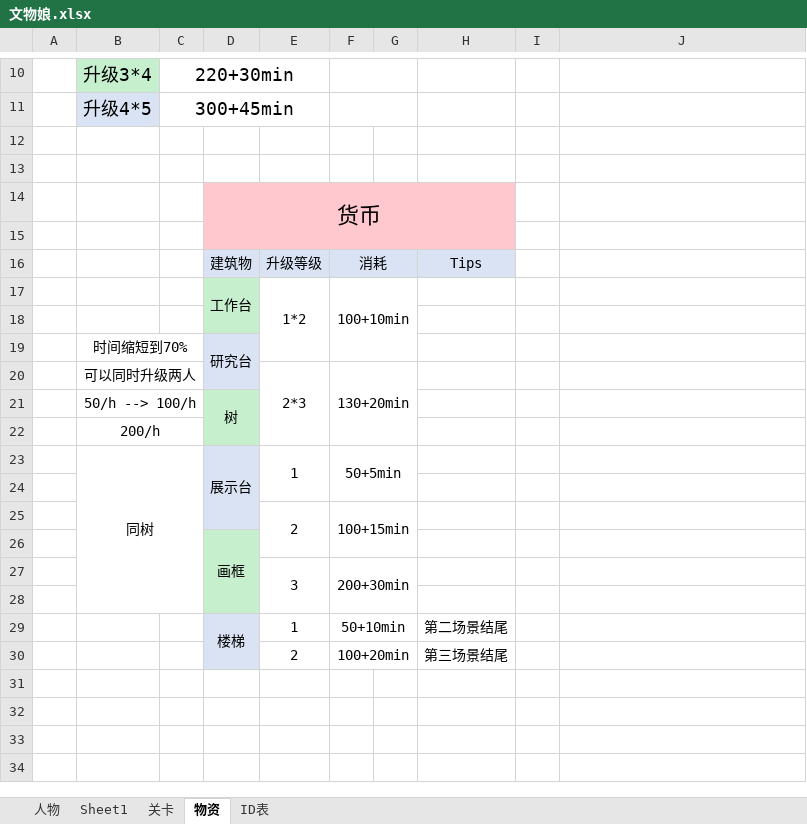
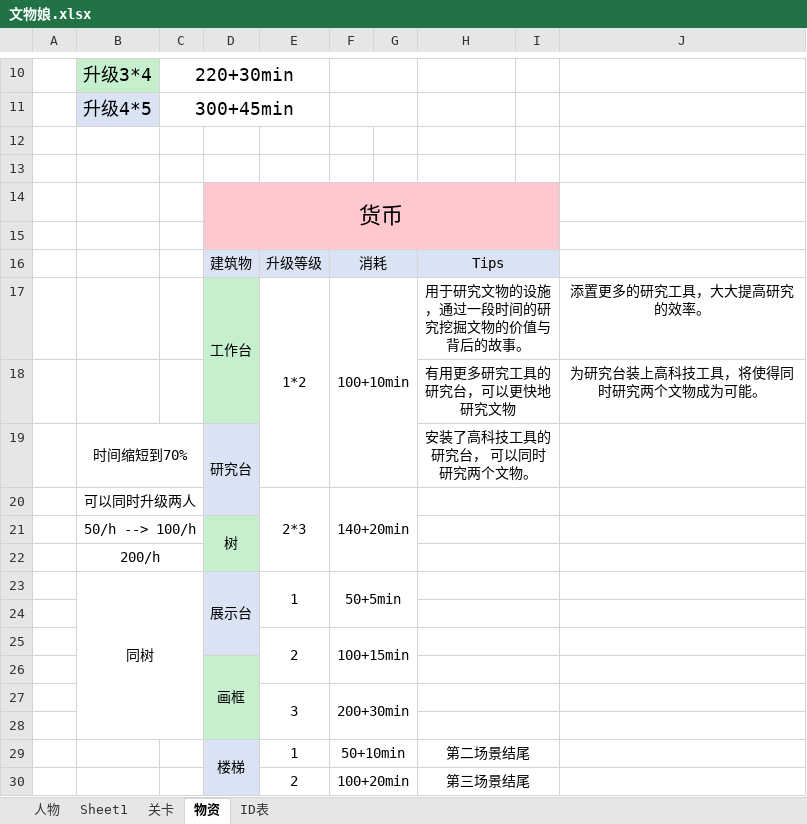
Before and after one commit to L1ttelY/CultureRelicGirls, an Excel workbook: 文物娘.xlsx, sheet 物资, drawn as a sheet; only a part is shown, gaps mark what is left out; values as stored, in another font and other column widths than the file's, no borders; removed rows and columns are numbered as before the commit, all else as after; the diff names each change by its address in the sheet, - before the commit and + after, or states it on an @@ line.

```diff
--- a/文物娘.xlsx (sheet 物资)
+++ b/文物娘.xlsx (sheet 物资)
-D14:H15 merged
+D14:I15 merged
-I14:I15 fill: none
+I14:I15 fill: #FFC7CE
+H16:I16 merged
-I16 fill: none
+I16 fill: #DAE3F3
-H17: (empty)
+H17: 用于研究文物的设施，通过一段时间的研究挖掘文物的价值与背后的故事。
+H17:I17 merged
-J17: (empty)
+J17: 添置更多的研究工具，大大提高研究的效率。
-row 18: (empty)
+row 18:  |  |  |  |  |  |  | 有用更多研究工具的研究台，可以更快地研究文物 |  | 为研究台装上高科技工具，将使得同时研究两个文物成为可能。
+H18:I18 merged
-H19: (empty)
+H19: 安装了高科技工具的研究台， 可以同时研究两个文物。
+H19:I19 merged
-F20: 130+20min
+F20: 140+20min
+H20:I20 merged
+H21:I21 merged
+H22:I22 merged
+H23:I23 merged
+H24:I24 merged
+H25:I25 merged
+H26:I26 merged
+H27:I27 merged
+H28:I28 merged
+H29:I29 merged
+H30:I30 merged
```
Also changed, not shown: sheet ID表, 49 other files.
